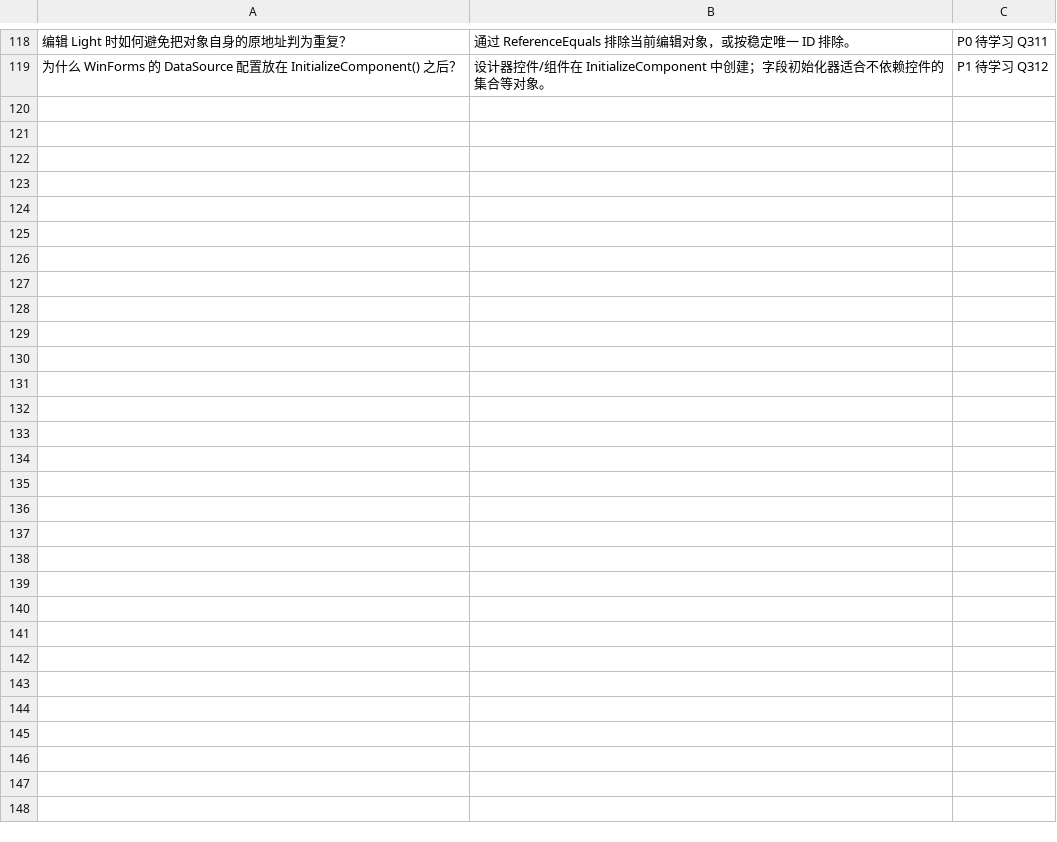
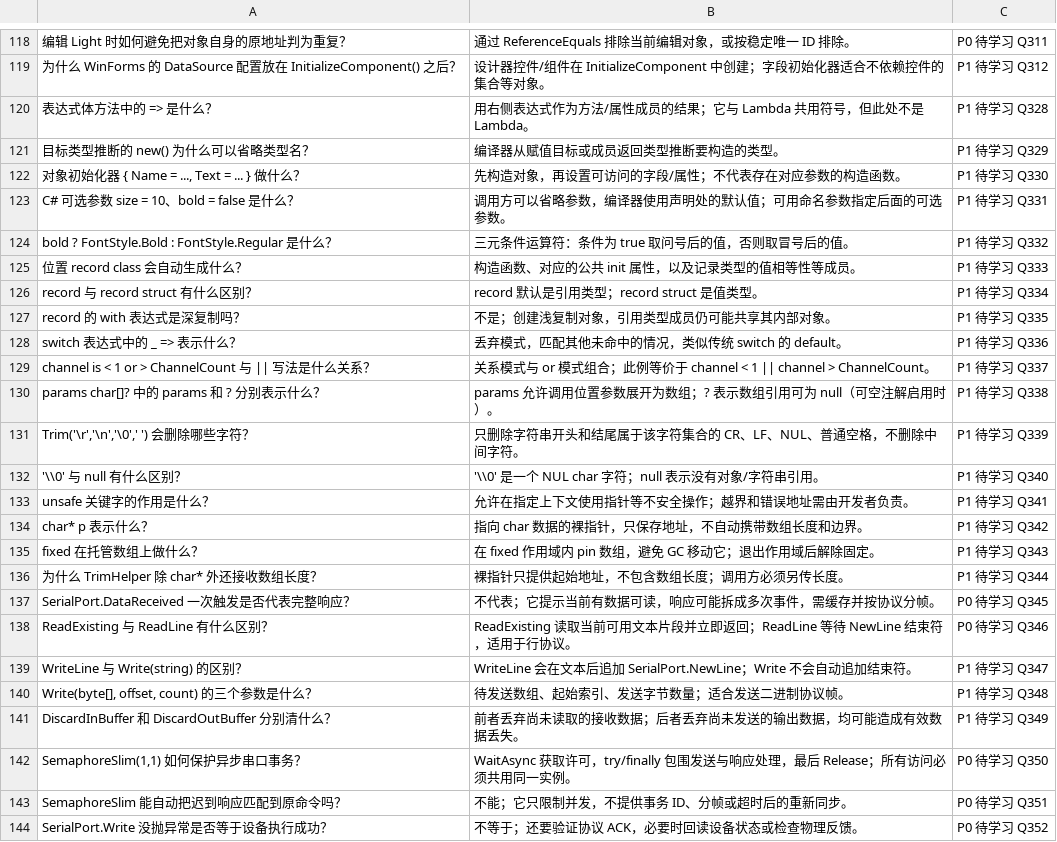
Before and after one commit to duanwandao/industrial-vision-notes, a CSV file: 06-Anki/CSharp.csv, drawn as a sheet; only a part is shown, gaps mark what is left out; the diff names each change by its address in the sheet, - before the commit and + after, or states it on an @@ line.

Commit message:
docs: update C# communication and language learning index

```diff
--- a/06-Anki/CSharp.csv
+++ b/06-Anki/CSharp.csv
+row 120: 表达式体方法中的 => 是什么？ | 用右侧表达式作为方法/属性成员的结果；它与 Lambda 共用符号，但此处不是 Lambda。 | P1 待学习 Q328
+row 121: 目标类型推断的 new() 为什么可以省略类型名？ | 编译器从赋值目标或成员返回类型推断要构造的类型。 | P1 待学习 Q329
+row 122: 对象初始化器 { Name = ..., Text = ... } 做什么？ | 先构造对象，再设置可访问的字段/属性；不代表存在对应参数的构造函数。 | P1 待学习 Q330
+row 123: C# 可选参数 size = 10、bold = false 是什么？ | 调用方可以省略参数，编译器使用声明处的默认值；可用命名参数指定后面的可选参数。 | P1 待学习 Q331
+row 124: bold ? FontStyle.Bold : FontStyle.Regular 是什么？ | 三元条件运算符：条件为 true 取问号后的值，否则取冒号后的值。 | P1 待学习 Q332
+row 125: 位置 record class 会自动生成什么？ | 构造函数、对应的公共 init 属性，以及记录类型的值相等性等成员。 | P1 待学习 Q333
+row 126: record 与 record struct 有什么区别？ | record 默认是引用类型；record struct 是值类型。 | P1 待学习 Q334
+row 127: record 的 with 表达式是深复制吗？ | 不是；创建浅复制对象，引用类型成员仍可能共享其内部对象。 | P1 待学习 Q335
+row 128: switch 表达式中的 _ => 表示什么？ | 丢弃模式，匹配其他未命中的情况，类似传统 switch 的 default。 | P1 待学习 Q336
+row 129: channel is < 1 or > ChannelCount 与 || 写法是什么关系？ | 关系模式与 or 模式组合；此例等价于 channel < 1 || channel > ChannelCount。 | P1 待学习 Q337
+row 130: params char[]? 中的 params 和 ? 分别表示什么？ | params 允许调用位置参数展开为数组；? 表示数组引用可为 null（可空注解启用时）。 | P1 待学习 Q338
+row 131: Trim('\r','\n','\0',' ') 会删除哪些字符？ | 只删除字符串开头和结尾属于该字符集合的 CR、LF、NUL、普通空格，不删除中间字符。 | P1 待学习 Q339
+row 132: '\\0' 与 null 有什么区别？ | '\\0' 是一个 NUL char 字符；null 表示没有对象/字符串引用。 | P1 待学习 Q340
+row 133: unsafe 关键字的作用是什么？ | 允许在指定上下文使用指针等不安全操作；越界和错误地址需由开发者负责。 | P1 待学习 Q341
+row 134: char* p 表示什么？ | 指向 char 数据的裸指针，只保存地址，不自动携带数组长度和边界。 | P1 待学习 Q342
+row 135: fixed 在托管数组上做什么？ | 在 fixed 作用域内 pin 数组，避免 GC 移动它；退出作用域后解除固定。 | P1 待学习 Q343
+row 136: 为什么 TrimHelper 除 char* 外还接收数组长度？ | 裸指针只提供起始地址，不包含数组长度；调用方必须另传长度。 | P1 待学习 Q344
+row 137: SerialPort.DataReceived 一次触发是否代表完整响应？ | 不代表；它提示当前有数据可读，响应可能拆成多次事件，需缓存并按协议分帧。 | P0 待学习 Q345
+row 138: ReadExisting 与 ReadLine 有什么区别？ | ReadExisting 读取当前可用文本片段并立即返回；ReadLine 等待 NewLine 结束符，适用于行协议。 | P0 待学习 Q346
+row 139: WriteLine 与 Write(string) 的区别？ | WriteLine 会在文本后追加 SerialPort.NewLine；Write 不会自动追加结束符。 | P1 待学习 Q347
+row 140: Write(byte[], offset, count) 的三个参数是什么？ | 待发送数组、起始索引、发送字节数量；适合发送二进制协议帧。 | P1 待学习 Q348
+row 141: DiscardInBuffer 和 DiscardOutBuffer 分别清什么？ | 前者丢弃尚未读取的接收数据；后者丢弃尚未发送的输出数据，均可能造成有效数据丢失。 | P1 待学习 Q349
+row 142: SemaphoreSlim(1,1) 如何保护异步串口事务？ | WaitAsync 获取许可，try/finally 包围发送与响应处理，最后 Release；所有访问必须共用同一实例。 | P0 待学习 Q350
+row 143: SemaphoreSlim 能自动把迟到响应匹配到原命令吗？ | 不能；它只限制并发，不提供事务 ID、分帧或超时后的重新同步。 | P0 待学习 Q351
+row 144: SerialPort.Write 没抛异常是否等于设备执行成功？ | 不等于；还要验证协议 ACK，必要时回读设备状态或检查物理反馈。 | P0 待学习 Q352
```
